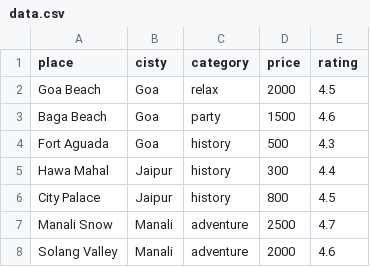
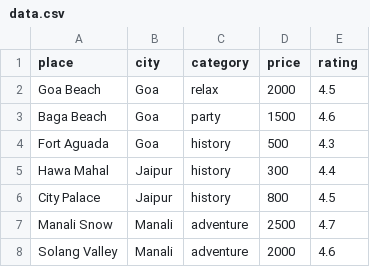
Before and after one commit to darshid210/intelligent-voyage-itinerary-system, a CSV file: data.csv, drawn as a sheet.

Commit message:
Add files via upload

```diff
--- a/data.csv
+++ b/data.csv
@@ -1,2 +1,2 @@
-place,cisty,category,price,rating
+place,city,category,price,rating
 Goa Beach,Goa,relax,2000,4.5
```
